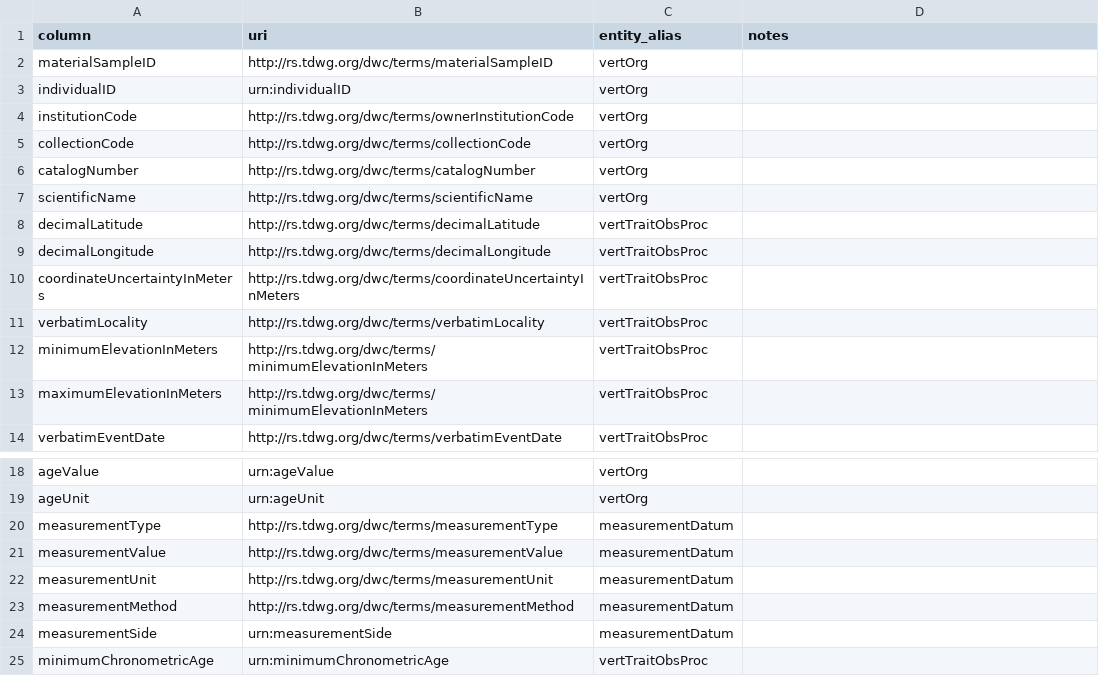
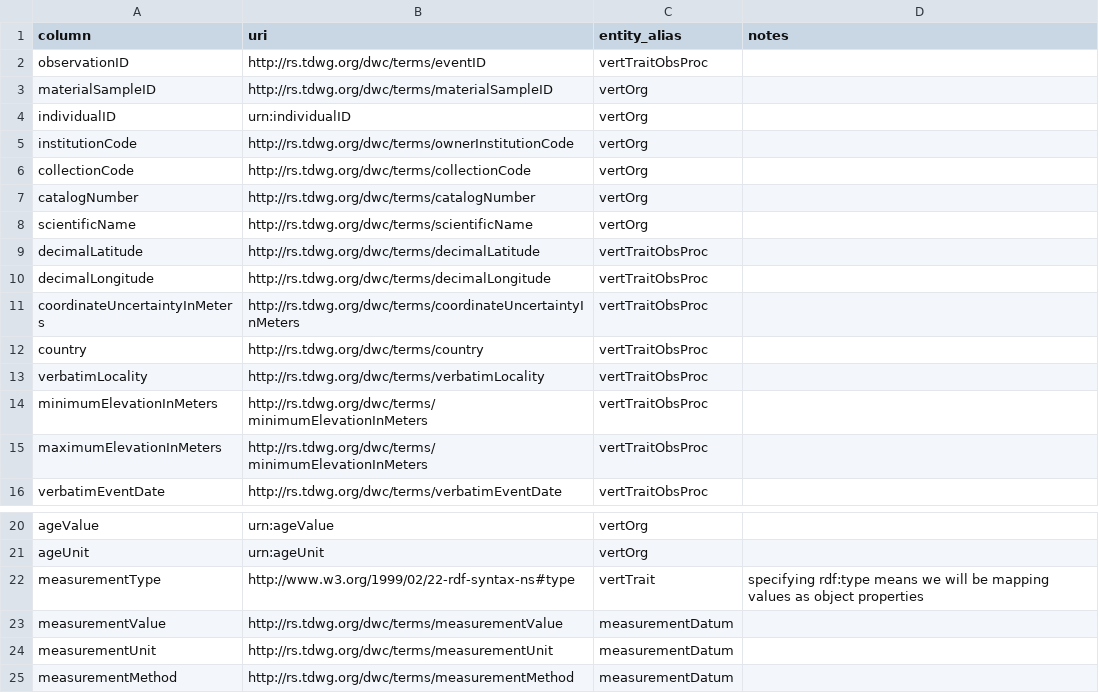
Before and after one commit to futres/ovt-data-pipeline, a CSV file: config/mapping.csv, drawn as a sheet; only a part is shown, gaps mark what is left out; the shorter side is filled out with more unchanged rows.

```diff
--- a/config/mapping.csv
+++ b/config/mapping.csv
@@ -1,2 +1,3 @@
 column,uri,entity_alias,notes
+observationID,http://rs.tdwg.org/dwc/terms/eventID,vertTraitObsProc,
 materialSampleID,http://rs.tdwg.org/dwc/terms/materialSampleID,vertOrg,
@@ -10,2 +11,3 @@ decimalLongitude,http://rs.tdwg.org/dwc/terms/decimalLongitude,vertTraitObsProc,
 coordinateUncertaintyInMeters,http://rs.tdwg.org/dwc/terms/coordinateUncertaintyInMeters,vertTraitObsProc,
+country,http://rs.tdwg.org/dwc/terms/country,vertTraitObsProc,
 verbatimLocality,http://rs.tdwg.org/dwc/terms/verbatimLocality,vertTraitObsProc,
@@ -19,3 +21,3 @@ ageValue,urn:ageValue,vertOrg,
 ageUnit,urn:ageUnit,vertOrg,
-measurementType,http://rs.tdwg.org/dwc/terms/measurementType,measurementDatum,
+measurementType,http://www.w3.org/1999/02/22-rdf-syntax-ns#type,vertTrait,specifying rdf:type means we will be mapping values as object properties
 measurementValue,http://rs.tdwg.org/dwc/terms/measurementValue,measurementDatum,
```
Also changed, not shown: config/excluded_types.csv, 4 other files.
